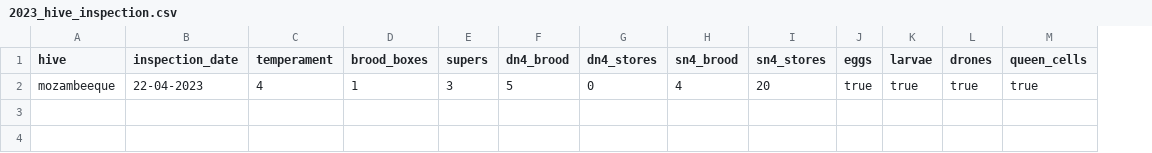
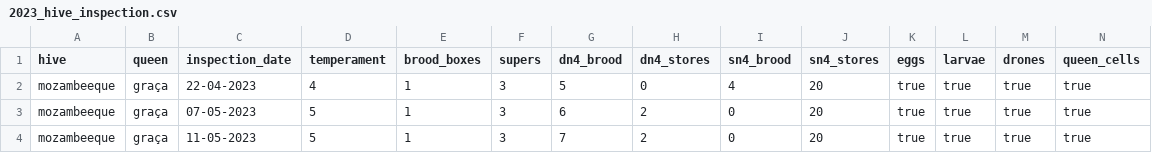
Before and after one commit to mFarouki/beekeeping, a CSV file: data/2023_hive_inspection.csv, drawn as a sheet; only a part is shown; rows hold the shown columns only; the diff names each change by its address in the sheet, - before the commit and + after, or states it on an @@ line.

Commit message:
Fix plotting and update hive record

```diff
--- a/data/2023_hive_inspection.csv
+++ b/data/2023_hive_inspection.csv
+column B (queen), row 2: graça
+row 3: mozambeeque | graça | 07-05-2023 | 5 | 1 | 3 | 6 | 2 | 0 | 20 | true | true | true | true
+row 4: mozambeeque | graça | 11-05-2023 | 5 | 1 | 3 | 7 | 2 | 0 | 20 | true | true | true | true
```
Also changed, not shown: data/sample_hive_inspection.csv, 4 other files.
